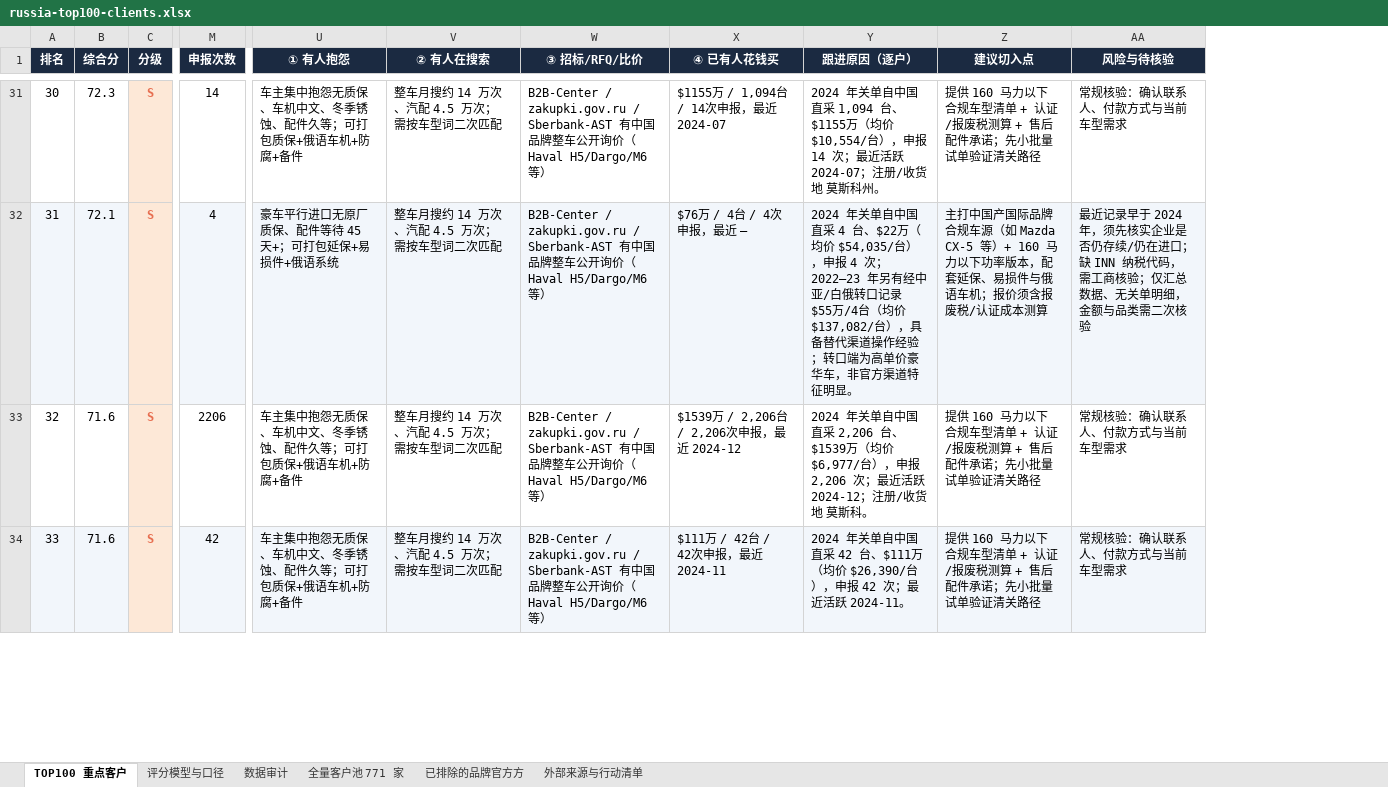
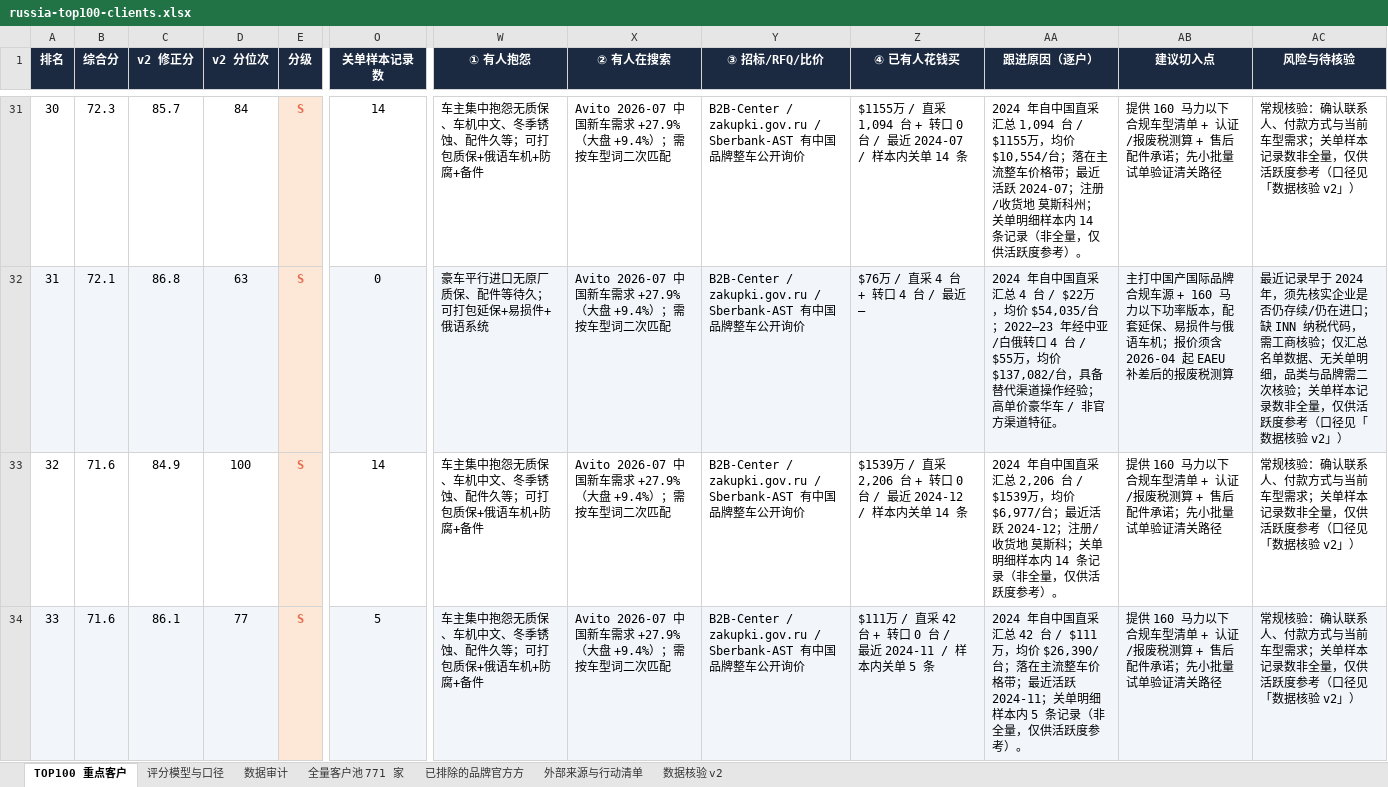
Before and after one commit to iguoxing/russia-used-car, an Excel workbook: downloads/russia-top100-clients.xlsx, sheet TOP100 重点客户, drawn as a sheet; only a part is shown, gaps mark what is left out; values as stored, in another font and other column widths than the file's, no borders; removed rows and columns are numbered as before the commit, all else as after; the diff covers the shown part only; the diff names each change by its address in the sheet, - before the commit and + after, or states it on an @@ line.

Commit message:
Data verification v2: fix 56 client-table contradictions, correct rail share/importer count, downgrade unverified Wordstat data, add EAEU Apr-2026 rule and verification chapter

```diff
--- a/downloads/russia-top100-clients.xlsx (sheet TOP100 重点客户)
+++ b/downloads/russia-top100-clients.xlsx (sheet TOP100 重点客户)
+sheet tab: 数据核验 v2
+column C (v2 修正分), rows 31-34: 85.7 | 86.8 | 84.9 | 86.1
+column D (v2 分位次), rows 31-34: 84 | 63 | 100 | 77
-column M (申报次数), rows 31-34: 14 | 4 | 2206 | 42
+column O (关单样本记录数), rows 31-34: 14 | 0 | 14 | 5
-X31:X34 (② 有人在搜索): 整车月搜约 14 万次、汽配 4.5 万次；需按车型词二次匹配
+X31:X34 (② 有人在搜索): Avito 2026-07 中国新车需求 +27.9%（大盘 +9.4%）；需按车型词二次匹配
-Y31:Y34 (③ 招标/RFQ/比价): …询价（Haval H5/Dargo/M6 等）
+Y31:Y34 (③ 招标/RFQ/比价): …询价
-Z31 (④ 已有人花钱买): $1155万 / 1,094台 / 14次申报，最近 2024-07
+Z31 (④ 已有人花钱买): $1155万 / 直采 1,094 台 + 转口 0 台 / 最近 2024-07 / 样本内关单 14 条
-AA31 (跟进原因（逐户）): 2024 年关单自中国直采 1,094 台、$1155万（均价 $10,554/台），申报 14 次；最近活跃 2024-07；注册/收货地 莫斯科州。
+AA31 (跟进原因（逐户）): 2024 年自中国直采汇总 1,094 台 / $1155万，均价 $10,554/台；落在主流整车价格带；最近活跃 2024-07；注册/收货地 莫斯科州；关单明细样本内 14 条记录（非全量，仅供活跃度参考）。
-AC31 (风险与待核验): 常规核验：确认联系人、付款方式与当前车型需求
+AC31 (风险与待核验): 常规核验：确认联系人、付款方式与当前车型需求；关单样本记录数非全量，仅供活跃度参考（口径见「数据核验 v2」）
-W32 (① 有人抱怨): 豪车平行进口无原厂质保、配件等待 45 天+；可打包延保+易损件+俄语系统
+W32 (① 有人抱怨): 豪车平行进口无原厂质保、配件等待久；可打包延保+易损件+俄语系统
-Z32 (④ 已有人花钱买): $76万 / 4台 / 4次申报，最近 —
+Z32 (④ 已有人花钱买): $76万 / 直采 4 台 + 转口 4 台 / 最近 —
-AA32 (跟进原因（逐户）): 2024 年关单自中国直采 4 台、$22万（均价 $54,035/台），申报 4 次；2022–23 年另有经中亚/白俄转口记录 $55万/4台（均价 $137,082/台），具备替代渠道操作经验；转口端为高单价豪华车，非官方渠道特征明显。
+AA32 (跟进原因（逐户）): 2024 年自中国直采汇总 4 台 / $22万，均价 $54,035/台；2022–23 年经中亚/白俄转口 4 台 / $55万，均价 $137,082/台，具备替代渠道操作经验；高单价豪华车 / 非官方渠道特征。
-AB32 (建议切入点): …合规车源（如 Mazda CX-5 等）+ 160 马力以下功率版本，配套延保、易损件与俄语车机；报价须含报废税/认证成本测算
+AB32 (建议切入点): …合规车源 + 160 马力以下功率版本，配套延保、易损件与俄语车机；报价须含 2026-04 起 EAEU 补差后的报废税测算
-AC32 (风险与待核验): …；仅汇总数据、无关单明细，金额与品类需二次核验
+AC32 (风险与待核验): …；仅汇总名单数据、无关单明细，品类与品牌需二次核验；关单样本记录数非全量，仅供活跃度参考（口径见「数据核验 v2」）
-Z33 (④ 已有人花钱买): $1539万 / 2,206台 / 2,206次申报，最近 2024-12
+Z33 (④ 已有人花钱买): $1539万 / 直采 2,206 台 + 转口 0 台 / 最近 2024-12 / 样本内关单 14 条
-AA33 (跟进原因（逐户）): 2024 年关单自中国直采 2,206 台、$1539万（均价 $6,977/台），申报 2,206 次；最近活跃 2024-12；注册/收货地 莫斯科。
+AA33 (跟进原因（逐户）): 2024 年自中国直采汇总 2,206 台 / $1539万，均价 $6,977/台；最近活跃 2024-12；注册/收货地 莫斯科；关单明细样本内 14 条记录（非全量，仅供活跃度参考）。
-AC33:AC34 (风险与待核验): 常规核验：确认联系人、付款方式与当前车型需求
+AC33:AC34 (风险与待核验): 常规核验：确认联系人、付款方式与当前车型需求；关单样本记录数非全量，仅供活跃度参考（口径见「数据核验 v2」）
-Z34 (④ 已有人花钱买): $111万 / 42台 / 42次申报，最近 2024-11
+Z34 (④ 已有人花钱买): $111万 / 直采 42 台 + 转口 0 台 / 最近 2024-11 / 样本内关单 5 条
-AA34 (跟进原因（逐户）): 2024 年关单自中国直采 42 台、$111万（均价 $26,390/台），申报 42 次；最近活跃 2024-11。
+AA34 (跟进原因（逐户）): 2024 年自中国直采汇总 42 台 / $111万，均价 $26,390/台；落在主流整车价格带；最近活跃 2024-11；关单明细样本内 5 条记录（非全量，仅供活跃度参考）。
```
Also changed, not shown: 561 edited cells elsewhere in this sheet, sheet 全量客户池 771 家, sheet 评分模型与口径, sheet 外部来源与行动清单, 7 other files.
